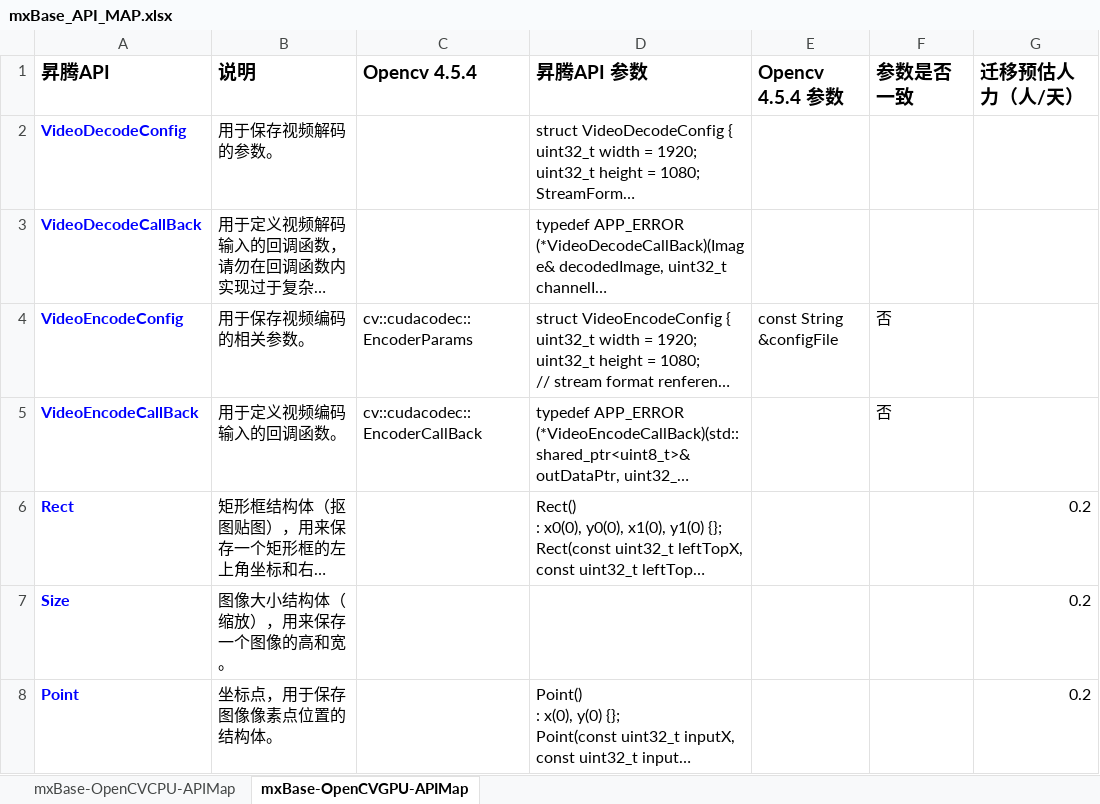
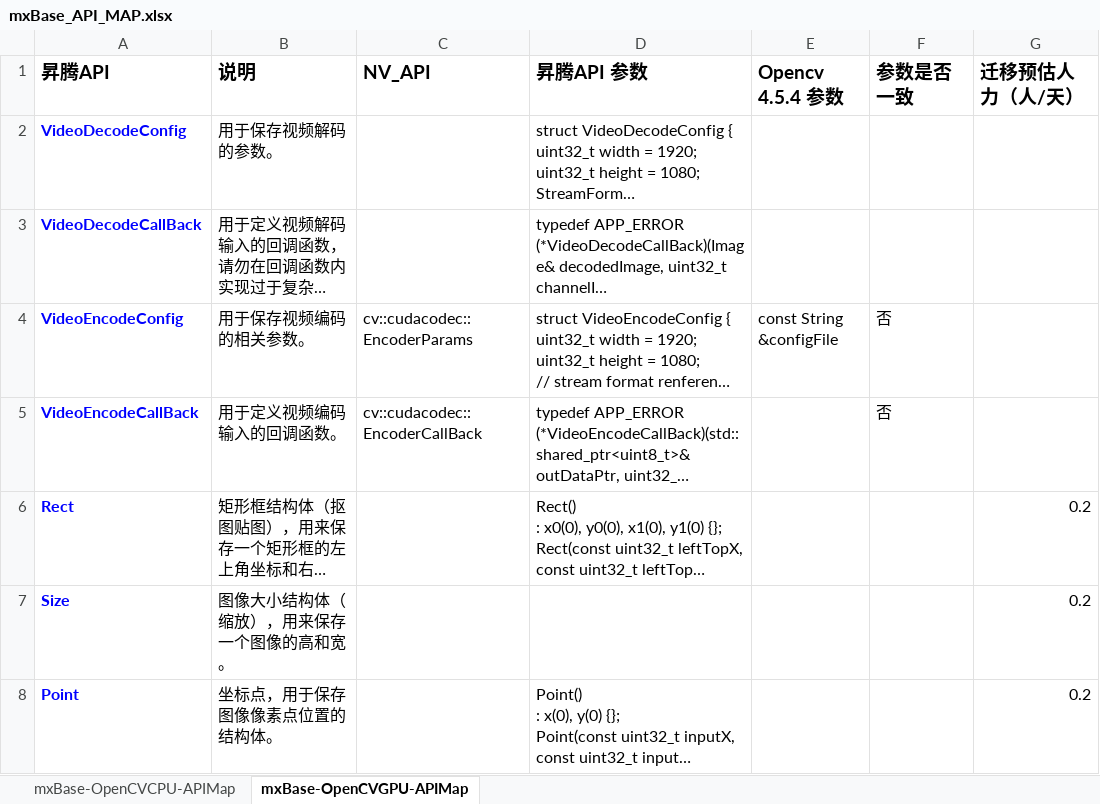
Before and after one commit to mjlovesz/sync-ait, an Excel workbook: ait/components/analyze/app/config/mxBase_API_MAP.xlsx, sheet mxBase-OpenCVGPU-APIMap, drawn as a sheet; only a part is shown; long unchanged cells end in …; values as stored, in another font and other column widths than the file's, no borders; the diff names each change by its address in the sheet, - before the commit and + after, or states it on an @@ line.

```diff
--- a/ait/components/analyze/app/config/mxBase_API_MAP.xlsx (sheet mxBase-OpenCVGPU-APIMap)
+++ b/ait/components/analyze/app/config/mxBase_API_MAP.xlsx (sheet mxBase-OpenCVGPU-APIMap)
-C1: Opencv 4.5.4
+C1: NV_API
```
Also changed, not shown: sheet mxBase-OpenCVCPU-APIMap, ait/components/analyze/app/config/DVPP_API_MAP.xlsx, 14 other files.
